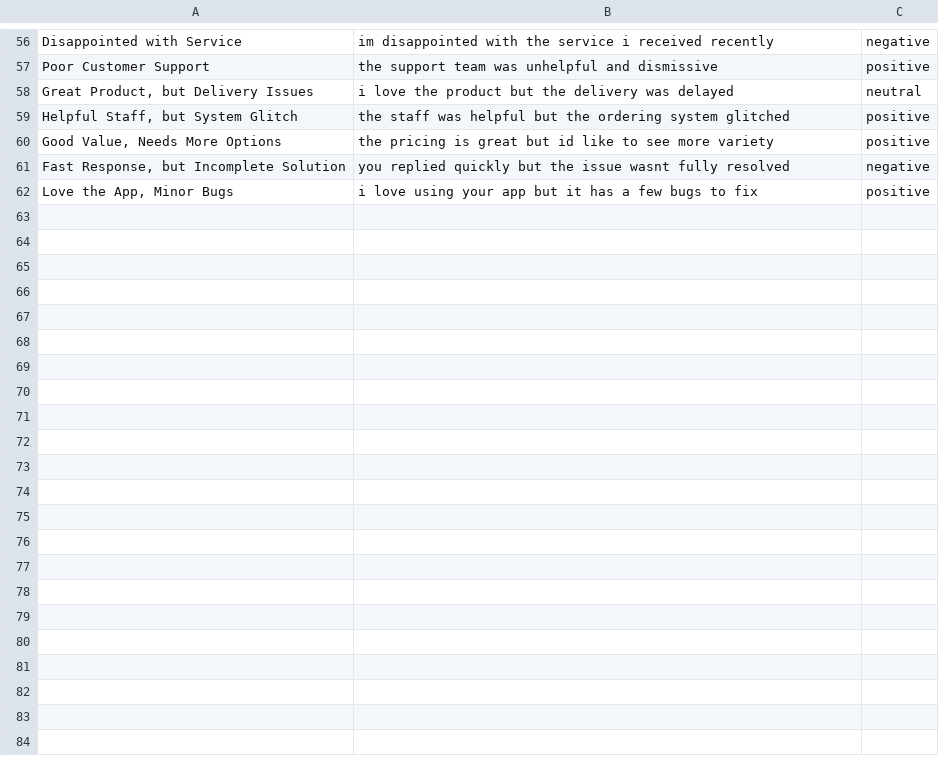
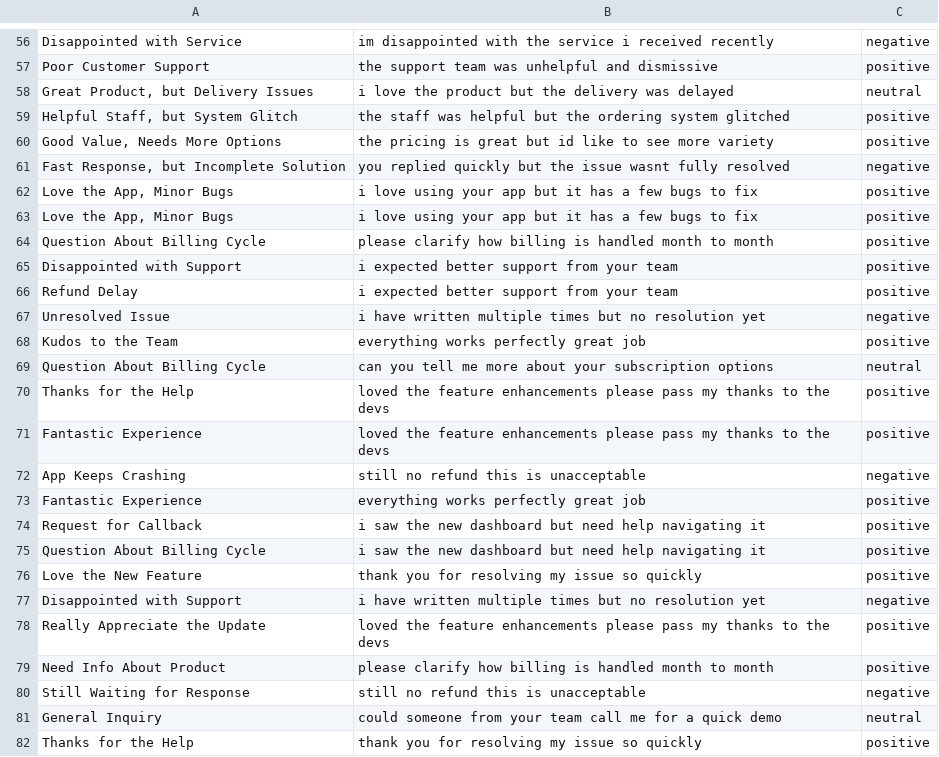
Before and after one commit to Kareenajaiswal/Email_Sentiment_Analysis, a CSV file: labeled_email_data.csv, drawn as a sheet; only a part is shown, gaps mark what is left out; the diff covers the shown part only.

```diff
--- a/labeled_email_data.csv
+++ b/labeled_email_data.csv
@@ -62 +62,21 @@ Poor Customer Support,the support team was unhelpful and dismissive ,positive
 "Love the App, Minor Bugs",i love using your app but it has a few bugs to fix ,positive
+"Love the App, Minor Bugs",i love using your app but it has a few bugs to fix ,positive
+Question About Billing Cycle,please clarify how billing is handled month to month ,positive
+Disappointed with Support,i expected better support from your team ,positive
+Refund Delay,i expected better support from your team ,positive
+Unresolved Issue,i have written multiple times but no resolution yet ,negative
+Kudos to the Team,everything works perfectly great job ,positive
+Question About Billing Cycle,can you tell me more about your subscription options ,neutral
+Thanks for the Help,loved the feature enhancements please pass my thanks to the devs ,positive
+Fantastic Experience,loved the feature enhancements please pass my thanks to the devs ,positive
+App Keeps Crashing,still no refund this is unacceptable ,negative
+Fantastic Experience,everything works perfectly great job ,positive
+Request for Callback,i saw the new dashboard but need help navigating it ,positive
+Question About Billing Cycle,i saw the new dashboard but need help navigating it ,positive
+Love the New Feature,thank you for resolving my issue so quickly ,positive
+Disappointed with Support,i have written multiple times but no resolution yet ,negative
+Really Appreciate the Update,loved the feature enhancements please pass my thanks to the devs ,positive
+Need Info About Product,please clarify how billing is handled month to month ,positive
+Still Waiting for Response,still no refund this is unacceptable ,negative
+General Inquiry,could someone from your team call me for a quick demo ,neutral
+Thanks for the Help,thank you for resolving my issue so quickly ,positive
```
Also changed, not shown: 35 added rows elsewhere in this file, 5 other files.
